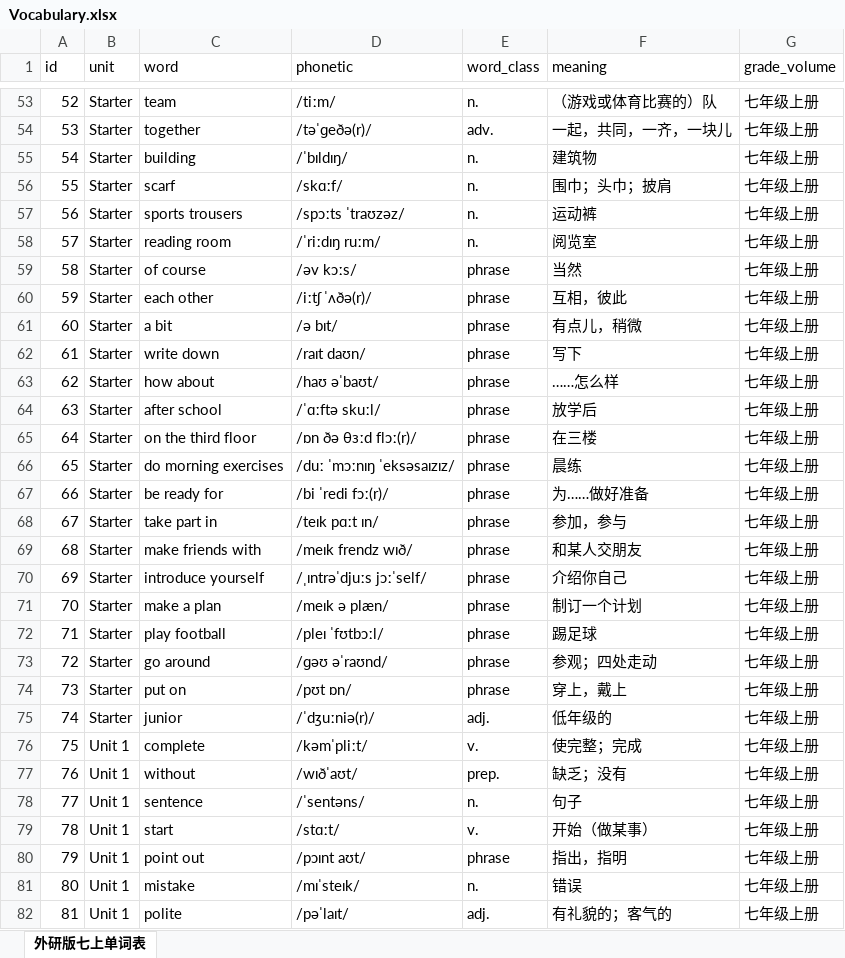
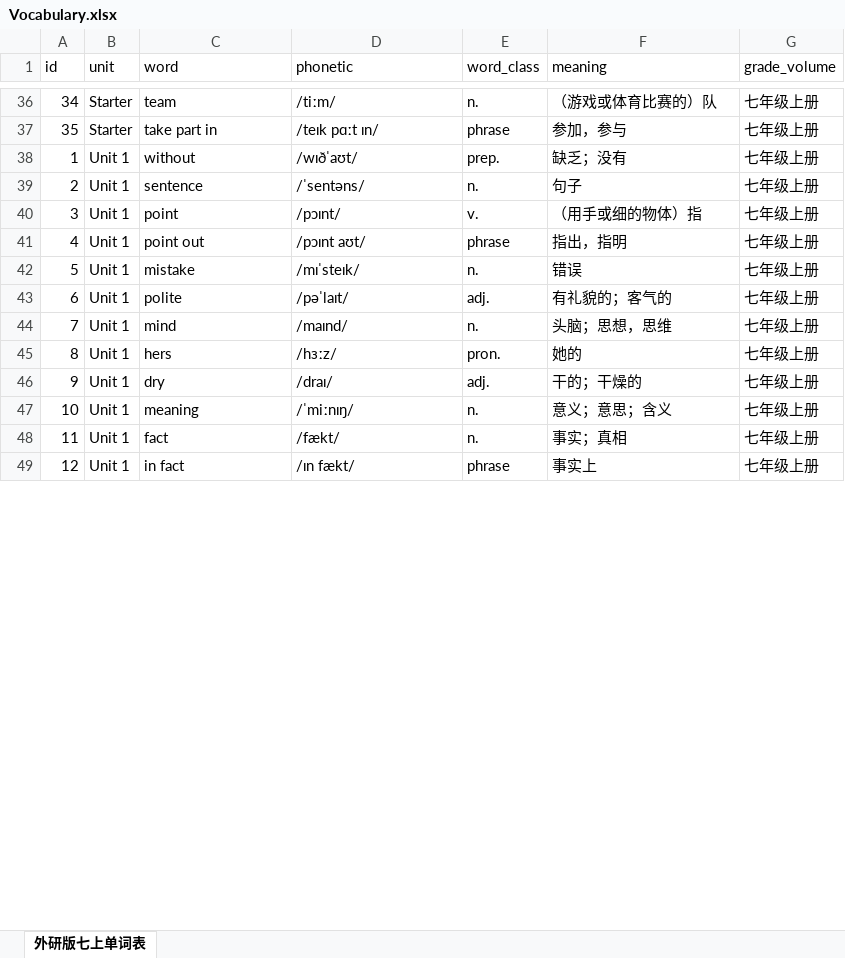
Before and after one commit to millionPan/ENGWORD, an Excel workbook: Vocabulary.xlsx, sheet 外研版七上单词表, drawn as a sheet; only a part is shown, gaps mark what is left out; the shorter side is filled out with more unchanged rows; values as stored, in another font and other column widths than the file's, no cell formats; removed rows and columns are numbered as before the commit, all else as after; the diff covers the shown part only; the diff names each change by its address in the sheet, - before the commit and + after, or states it on an @@ line.

Commit message:
update vocabulary;multi voice&quantity;cache voice

```diff
--- a/Vocabulary.xlsx (sheet 外研版七上单词表)
+++ b/Vocabulary.xlsx (sheet 外研版七上单词表)
@@ column A (id) renumbered between rows 3 and 293 @@
-row 54: 53 | Starter | together | /təˈɡeðə(r)/ | adv. | 一起，共同，一齐，一块儿 | 七年级上册
-row 55: 54 | Starter | building | /ˈbɪldɪŋ/ | n. | 建筑物 | 七年级上册
@@ row 56 moved to row 13: 11 @@
-row 57: 56 | Starter | sports trousers | /spɔːts ˈtraʊzəz/ | n. | 运动裤 | 七年级上册
-row 58: 57 | Starter | reading room | /ˈriːdɪŋ ruːm/ | n. | 阅览室 | 七年级上册
@@ row 59 moved to row 18: 16 @@
@@ row 60 moved to row 26: 24 @@
@@ row 61 moved to row 33: 31 @@
-row 62: 61 | Starter | write down | /raɪt daʊn/ | phrase | 写下 | 七年级上册
-row 63: 62 | Starter | how about | /haʊ əˈbaʊt/ | phrase | ……怎么样 | 七年级上册
-row 64: 63 | Starter | after school | /ˈɑːftə skuːl/ | phrase | 放学后 | 七年级上册
-row 65: 64 | Starter | on the third floor | /ɒn ðə θɜːd flɔː(r)/ | phrase | 在三楼 | 七年级上册
-row 66: 65 | Starter | do morning exercises | /duː ˈmɔːnɪŋ ˈeksəsaɪzɪz/ | phrase | 晨练 | 七年级上册
-row 67: 66 | Starter | be ready for | /bi ˈredi fɔː(r)/ | phrase | 为……做好准备 | 七年级上册
-row 69: 68 | Starter | make friends with | /meɪk frendz wɪð/ | phrase | 和某人交朋友 | 七年级上册
-row 70: 69 | Starter | introduce yourself | /ˌɪntrəˈdjuːs jɔːˈself/ | phrase | 介绍你自己 | 七年级上册
-row 71: 70 | Starter | make a plan | /meɪk ə plæn/ | phrase | 制订一个计划 | 七年级上册
-row 72: 71 | Starter | play football | /pleɪ ˈfʊtbɔːl/ | phrase | 踢足球 | 七年级上册
-row 73: 72 | Starter | go around | /ɡəʊ əˈraʊnd/ | phrase | 参观；四处走动 | 七年级上册
-row 74: 73 | Starter | put on | /pʊt ɒn/ | phrase | 穿上，戴上 | 七年级上册
@@ row 75 moved to row 6: 4 @@
-row 76: 75 | Unit 1 | complete | /kəmˈpliːt/ | v. | 使完整；完成 | 七年级上册
-C40 (word): start
+C40 (word): point
-D40 (phonetic): /stɑːt/
+D40 (phonetic): /pɔɪnt/
-F40 (meaning): 开始（做某事）
+F40 (meaning): （用手或细的物体）指
```
Also changed, not shown: 66 added rows, 78 removed rows, 13 moved rows and 80 edited cells elsewhere in this sheet, cell formats, 1 other file.
